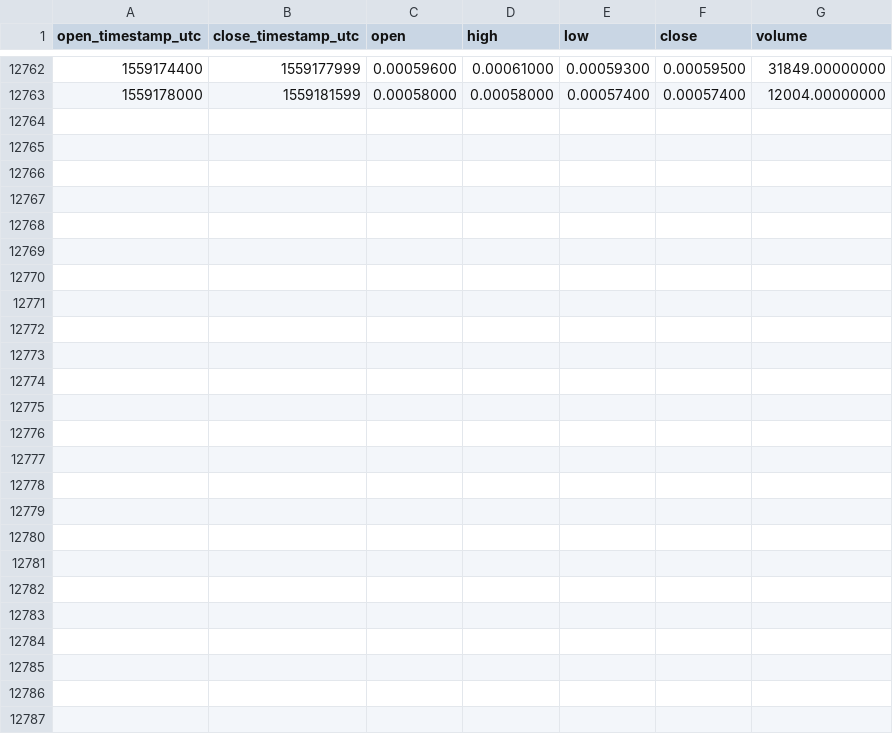
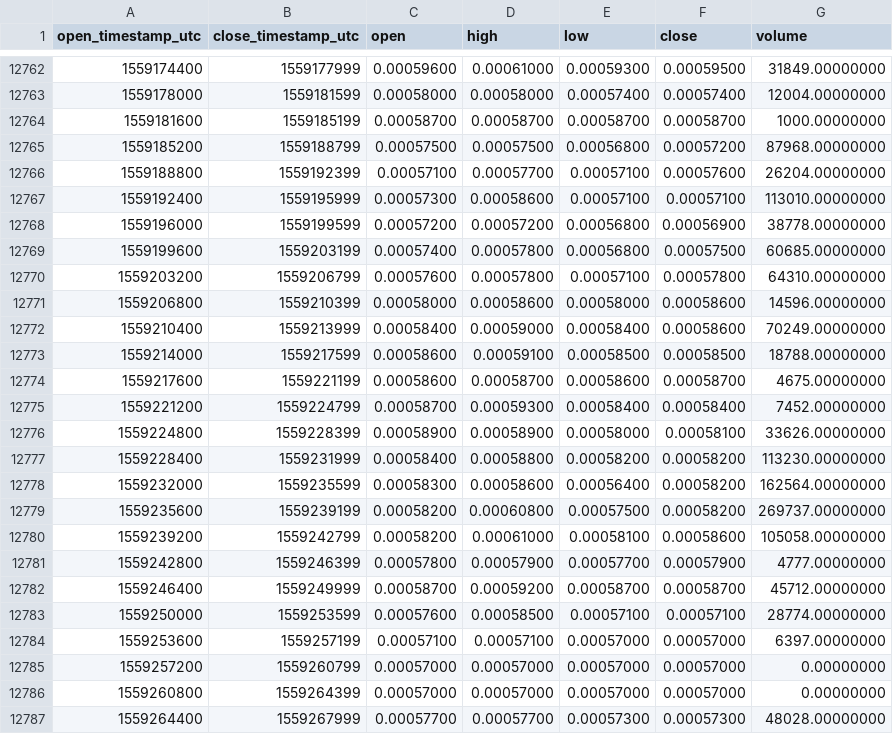
Before and after one commit to cryptobigbro/binance-CNDBNB, a CSV file: binance-CNDBNB-1h.csv, drawn as a sheet; only a part is shown, gaps mark what is left out; the diff names each change by its address in the sheet, - before the commit and + after, or states it on an @@ line.

Commit message:
Update OHLCV data.

```diff
--- a/binance-CNDBNB-1h.csv
+++ b/binance-CNDBNB-1h.csv
+row 12764: 1559181600 | 1559185199 | 0.00058700 | 0.00058700 | 0.00058700 | 0.00058700 | 1000.00000000
+row 12765: 1559185200 | 1559188799 | 0.00057500 | 0.00057500 | 0.00056800 | 0.00057200 | 87968.00000000
+row 12766: 1559188800 | 1559192399 | 0.00057100 | 0.00057700 | 0.00057100 | 0.00057600 | 26204.00000000
+row 12767: 1559192400 | 1559195999 | 0.00057300 | 0.00058600 | 0.00057100 | 0.00057100 | 113010.00000000
+row 12768: 1559196000 | 1559199599 | 0.00057200 | 0.00057200 | 0.00056800 | 0.00056900 | 38778.00000000
+row 12769: 1559199600 | 1559203199 | 0.00057400 | 0.00057800 | 0.00056800 | 0.00057500 | 60685.00000000
+row 12770: 1559203200 | 1559206799 | 0.00057600 | 0.00057800 | 0.00057100 | 0.00057800 | 64310.00000000
+row 12771: 1559206800 | 1559210399 | 0.00058000 | 0.00058600 | 0.00058000 | 0.00058600 | 14596.00000000
+row 12772: 1559210400 | 1559213999 | 0.00058400 | 0.00059000 | 0.00058400 | 0.00058600 | 70249.00000000
+row 12773: 1559214000 | 1559217599 | 0.00058600 | 0.00059100 | 0.00058500 | 0.00058500 | 18788.00000000
+row 12774: 1559217600 | 1559221199 | 0.00058600 | 0.00058700 | 0.00058600 | 0.00058700 | 4675.00000000
+row 12775: 1559221200 | 1559224799 | 0.00058700 | 0.00059300 | 0.00058400 | 0.00058400 | 7452.00000000
+row 12776: 1559224800 | 1559228399 | 0.00058900 | 0.00058900 | 0.00058000 | 0.00058100 | 33626.00000000
+row 12777: 1559228400 | 1559231999 | 0.00058400 | 0.00058800 | 0.00058200 | 0.00058200 | 113230.00000000
+row 12778: 1559232000 | 1559235599 | 0.00058300 | 0.00058600 | 0.00056400 | 0.00058200 | 162564.00000000
+row 12779: 1559235600 | 1559239199 | 0.00058200 | 0.00060800 | 0.00057500 | 0.00058200 | 269737.00000000
+row 12780: 1559239200 | 1559242799 | 0.00058200 | 0.00061000 | 0.00058100 | 0.00058600 | 105058.00000000
+row 12781: 1559242800 | 1559246399 | 0.00057800 | 0.00057900 | 0.00057700 | 0.00057900 | 4777.00000000
+row 12782: 1559246400 | 1559249999 | 0.00058700 | 0.00059200 | 0.00058700 | 0.00058700 | 45712.00000000
+row 12783: 1559250000 | 1559253599 | 0.00057600 | 0.00058500 | 0.00057100 | 0.00057100 | 28774.00000000
+row 12784: 1559253600 | 1559257199 | 0.00057100 | 0.00057100 | 0.00057000 | 0.00057000 | 6397.00000000
+row 12785: 1559257200 | 1559260799 | 0.00057000 | 0.00057000 | 0.00057000 | 0.00057000 | 0.00000000
+row 12786: 1559260800 | 1559264399 | 0.00057000 | 0.00057000 | 0.00057000 | 0.00057000 | 0.00000000
+row 12787: 1559264400 | 1559267999 | 0.00057700 | 0.00057700 | 0.00057300 | 0.00057300 | 48028.00000000
```
Also changed, not shown: binance-CNDBNB-1d.csv.
